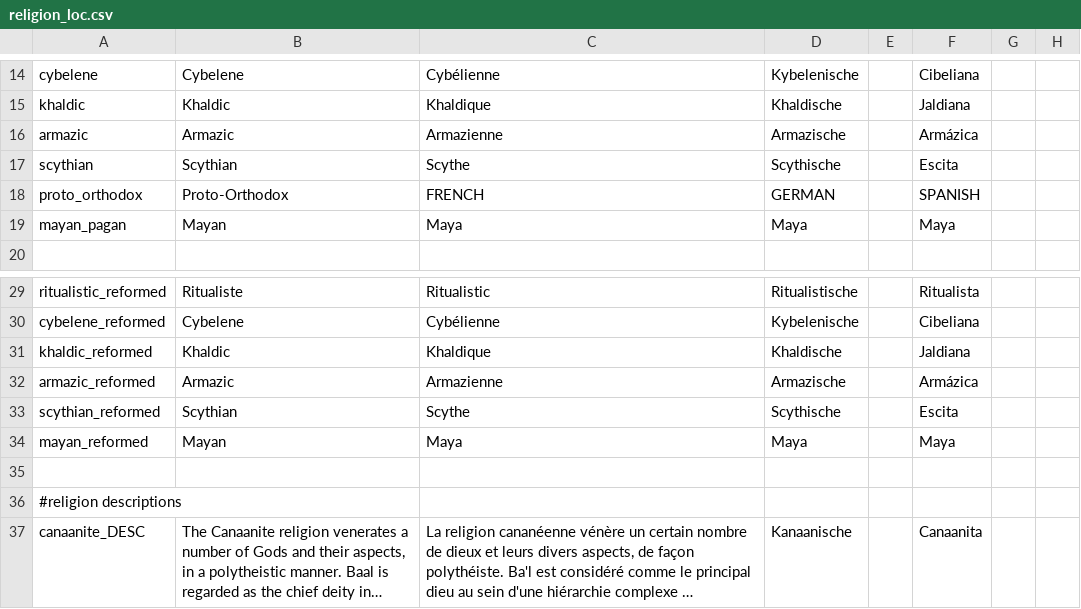
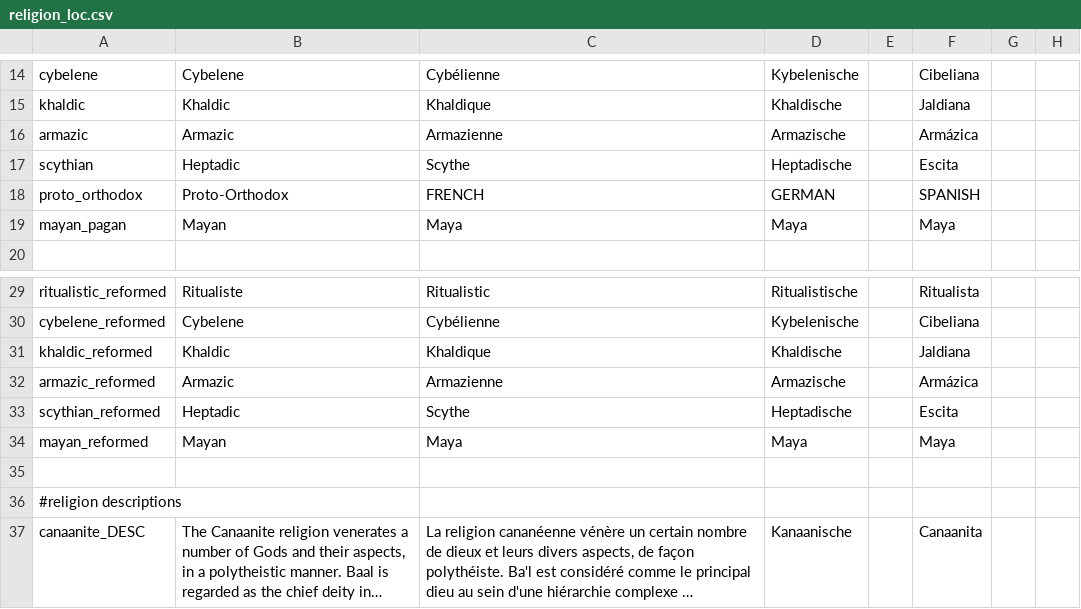
Before and after one commit to ParadoxGameConverters/ImperatorToCk2, a CSV file: ImperatorToCk2/DataFiles/defaultOutput/default/localisation/religion_loc.csv, drawn as a sheet; only a part is shown, gaps mark what is left out; long unchanged cells end in …; the diff names each change by its address in the sheet, - before the commit and + after, or states it on an @@ line.

Commit message:
Duchy Conversion and Religion Icons
Small countries will convert as duchies, rather then as kingdoms, and I:R religions finally have custom icons

```diff
--- a/ImperatorToCk2/DataFiles/defaultOutput/default/localisation/religion_loc.csv
+++ b/ImperatorToCk2/DataFiles/defaultOutput/default/localisation/religion_loc.csv
-B17: Scythian
+B17: Heptadic
-D17: Scythische
+D17: Heptadische
-B33: Scythian
+B33: Heptadic
-D33: Scythische
+D33: Heptadische
```
Also changed, not shown: 11 other files.
